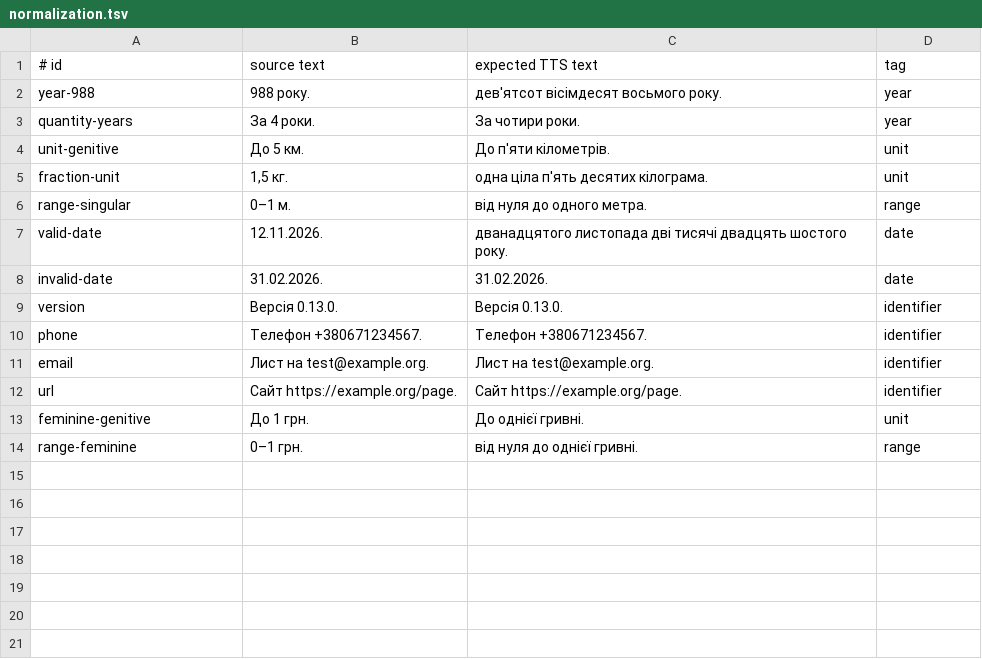
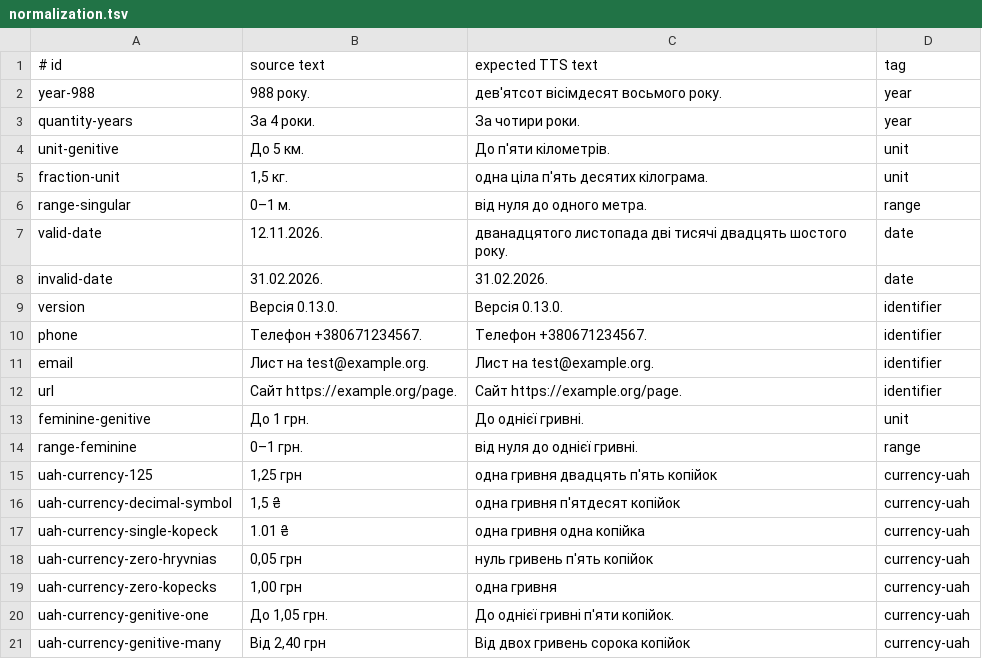
Before and after one commit to MykytaStel/ua-tts-text, a TSV file: evaluation/normalization.tsv, drawn as a sheet.

Commit message:
feat: improve Ukrainian hryvnia readings

```diff
--- a/evaluation/normalization.tsv
+++ b/evaluation/normalization.tsv
@@ -14 +14,8 @@ feminine-genitive	До 1 грн.	До однієї гривні.	unit
 range-feminine	0–1 грн.	від нуля до однієї гривні.	range
+uah-currency-125	1,25 грн	одна гривня двадцять п'ять копійок	currency-uah
+uah-currency-decimal-symbol	1,5 ₴	одна гривня п'ятдесят копійок	currency-uah
+uah-currency-single-kopeck	1.01 ₴	одна гривня одна копійка	currency-uah
+uah-currency-zero-hryvnias	0,05 грн	нуль гривень п'ять копійок	currency-uah
+uah-currency-zero-kopecks	1,00 грн	одна гривня	currency-uah
+uah-currency-genitive-one	До 1,05 грн.	До однієї гривні п'яти копійок.	currency-uah
+uah-currency-genitive-many	Від 2,40 грн	Від двох гривень сорока копійок	currency-uah
```
Also changed, not shown: 4 other files.
